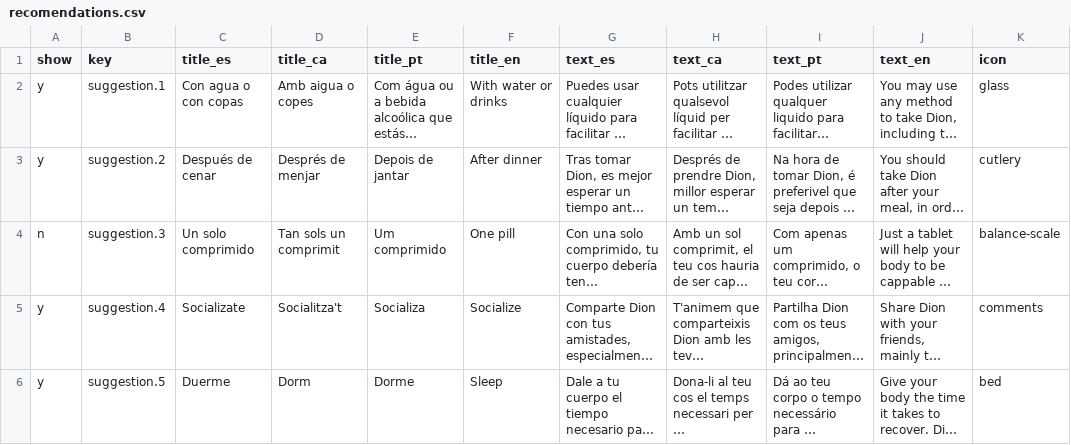
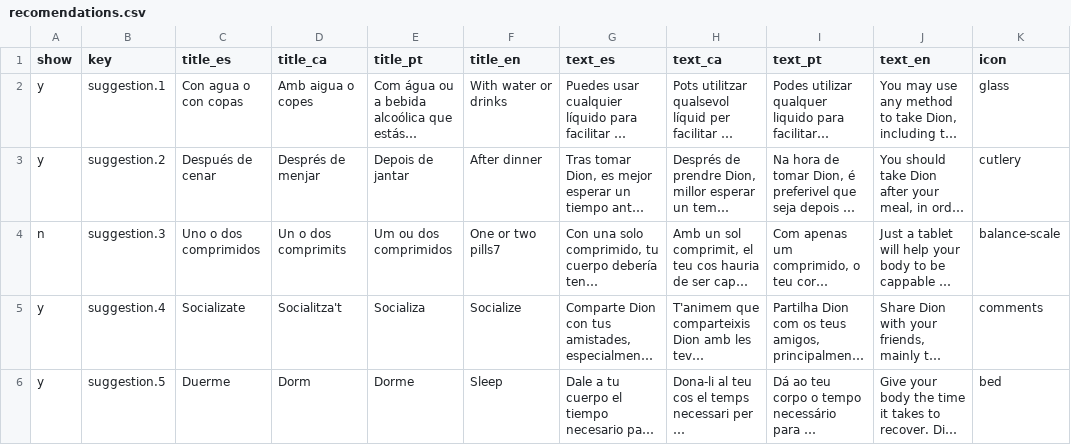
Before and after one commit to DionIberica/dioniberica.website.static, a CSV file: _data/recomendations.csv, drawn as a sheet; only a part is shown; long unchanged cells end in …; the diff covers the shown part only; the diff names each change by its address in the sheet, - before the commit and + after, or states it on an @@ line.

Commit message:
New data

```diff
--- a/_data/recomendations.csv
+++ b/_data/recomendations.csv
-C4 (title_es): Un solo comprimido
+C4 (title_es): Uno o dos comprimidos
-D4 (title_ca): Tan sols un comprimit
+D4 (title_ca): Un o dos comprimits
-E4 (title_pt): Um comprimido
+E4 (title_pt): Um ou dos comprimidos
-F4 (title_en): One pill
+F4 (title_en): One or two pills7
```
Also changed, not shown: 8 edited cells elsewhere in this file, _data/testimonials.csv, 4 other files.
